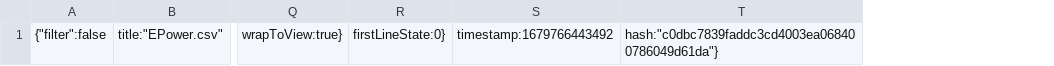
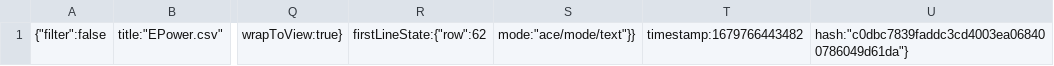
Before and after one commit to BenedictRussell/LPMS-Project, a CSV file: .c9/metadata/workspace/EPower.csv, drawn as a sheet; only a part is shown, gaps mark what is left out; removed rows and columns are numbered as before the commit, all else as after; the diff names each change by its address in the sheet, - before the commit and + after, or states it on an @@ line.

```diff
--- a/.c9/metadata/workspace/EPower.csv
+++ b/.c9/metadata/workspace/EPower.csv
-column R, row 1: firstLineState:0}
-column S, row 1: timestamp:1679766443492
+column R, row 1: firstLineState:{"row":62
+column S, row 1: mode:"ace/mode/text"}}
+column T, row 1: timestamp:1679766443482
```
Also changed, not shown: 6 other files.
